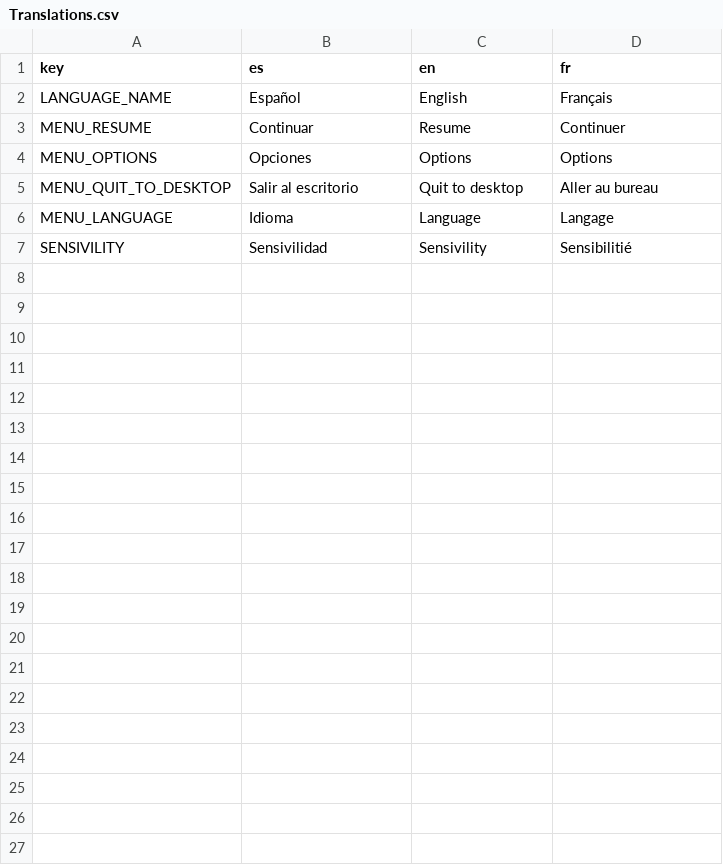
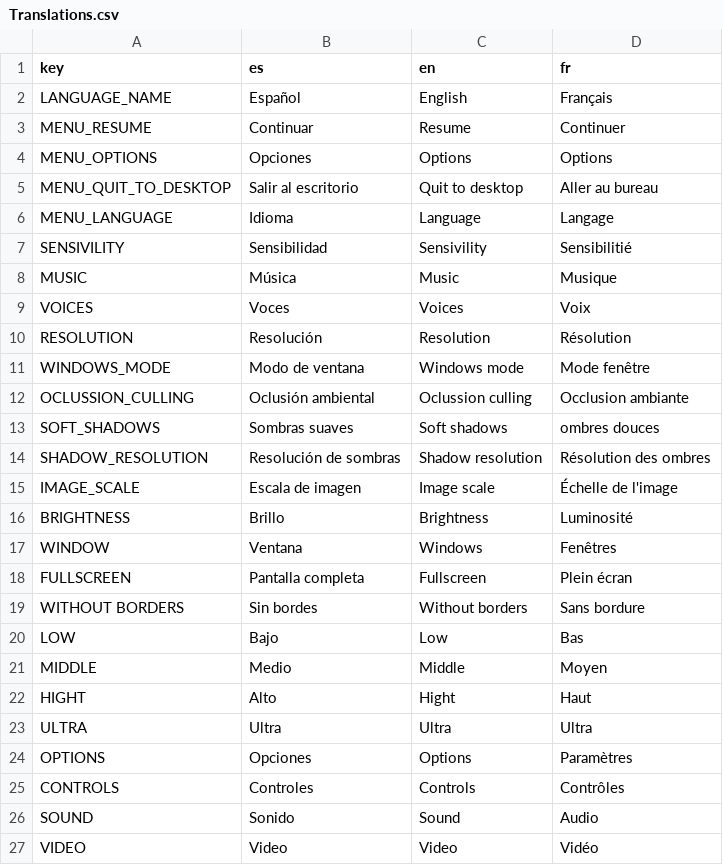
Before and after one commit to Gameagon/YouCantPassThisGame, a CSV file: Translations/Translations.csv, drawn as a sheet.

```diff
--- a/Translations/Translations.csv
+++ b/Translations/Translations.csv
@@ -6,2 +6,22 @@ MENU_QUIT_TO_DESKTOP,Salir al escritorio,Quit to desktop,Aller au bureau
 MENU_LANGUAGE,Idioma,Language,Langage
-SENSIVILITY,Sensivilidad,Sensivility,Sensibilitié
+SENSIVILITY,Sensibilidad,Sensivility,Sensibilitié
+MUSIC,Música,Music,Musique
+VOICES,Voces,Voices,Voix
+RESOLUTION,Resolución,Resolution,Résolution
+WINDOWS_MODE,Modo de ventana,Windows mode,Mode fenêtre
+OCLUSSION_CULLING,Oclusión ambiental,Oclussion culling,Occlusion ambiante
+SOFT_SHADOWS,Sombras suaves,Soft shadows,ombres douces
+SHADOW_RESOLUTION,Resolución de sombras,Shadow resolution,Résolution des ombres
+IMAGE_SCALE,Escala de imagen,Image scale,Échelle de l'image
+BRIGHTNESS,Brillo,Brightness,Luminosité
+WINDOW,Ventana,Windows,Fenêtres
+FULLSCREEN,Pantalla completa,Fullscreen,Plein écran
+WITHOUT BORDERS,Sin bordes,Without borders,Sans bordure
+LOW,Bajo,Low,Bas
+MIDDLE,Medio,Middle,Moyen
+HIGHT,Alto,Hight,Haut
+ULTRA,Ultra,Ultra,Ultra
+OPTIONS,Opciones,Options,Paramètres
+CONTROLS,Controles,Controls,Contrôles
+SOUND,Sonido,Sound,Audio
+VIDEO,Video,Video,Vidéo
```
Also changed, not shown: 3 other files.
